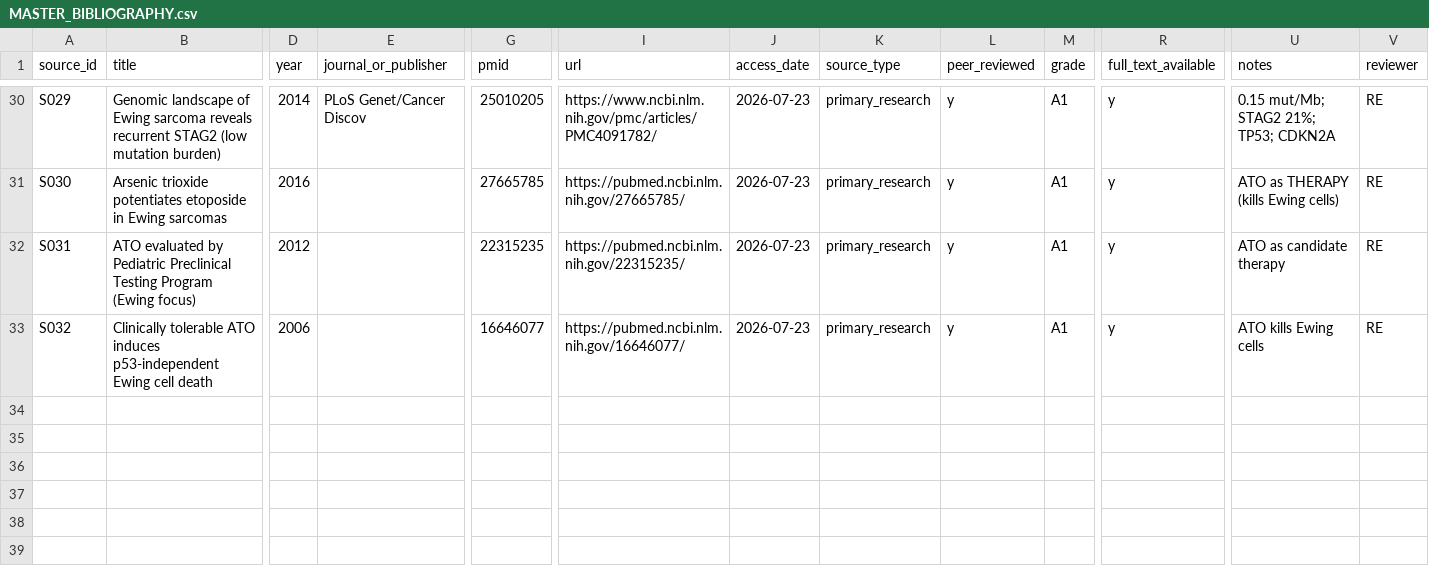
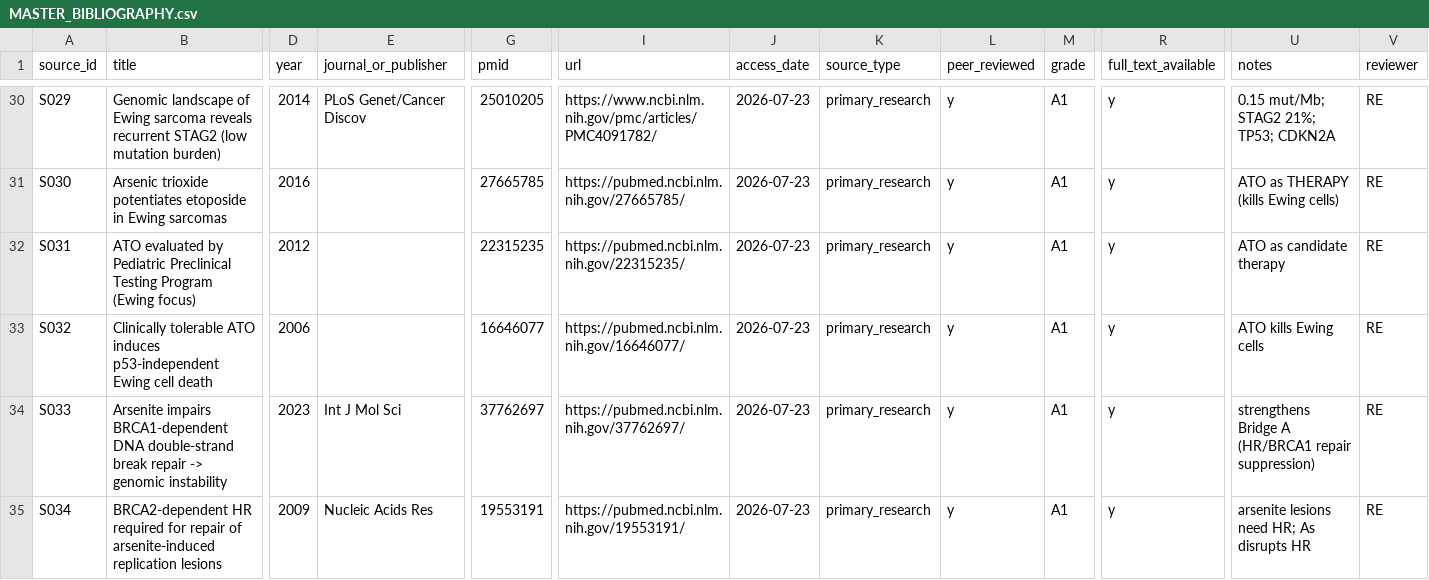
Before and after one commit to cardflip34/ladera-historical-environmental-investigation, a CSV file: arsenic-cancer-investigation/18_evidence_matrices/MASTER_BIBLIOGRAPHY.csv, drawn as a sheet; only a part is shown, gaps mark what is left out; rows hold the shown columns only; the diff names each change by its address in the sheet, - before the commit and + after, or states it on an @@ line.

```diff
--- a/arsenic-cancer-investigation/18_evidence_matrices/MASTER_BIBLIOGRAPHY.csv
+++ b/arsenic-cancer-investigation/18_evidence_matrices/MASTER_BIBLIOGRAPHY.csv
+row 34: S033 | Arsenite impairs BRCA1-dependent DNA double-strand break repair -> genomic instability | 2023 | Int J Mol Sci | 37762697 | https://pubmed.ncbi.nlm.nih.gov/37762697/ | 2026-07-23 | primary_research | y | A1 | y | strengthens Bridge A (HR/BRCA1 repair suppression) | RE
+row 35: S034 | BRCA2-dependent HR required for repair of arsenite-induced replication lesions | 2009 | Nucleic Acids Res | 19553191 | https://pubmed.ncbi.nlm.nih.gov/19553191/ | 2026-07-23 | primary_research | y | A1 | y | arsenite lesions need HR; As disrupts HR | RE
```
Also changed, not shown: 6 other files.
